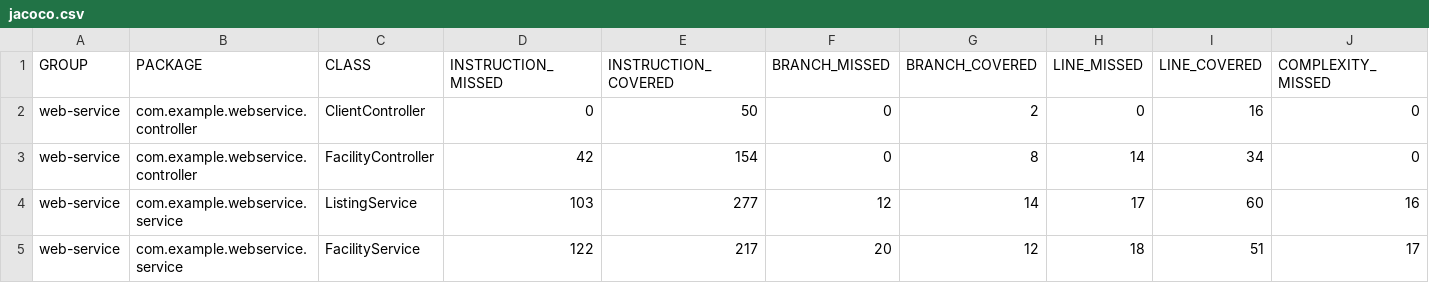
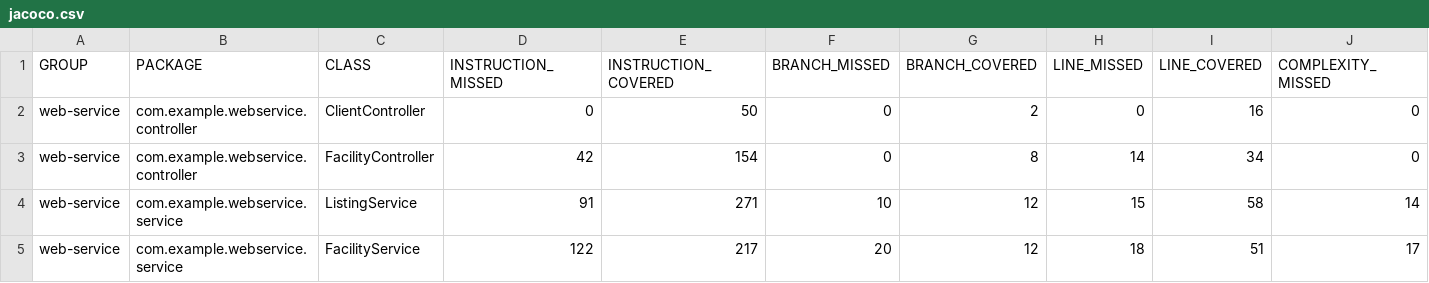
Before and after one commit to yj2806/COMS4156_Project_TeamClover, a CSV file: report/branch-coverage/jacoco/jacoco.csv, drawn as a sheet; only a part is shown; the diff names each change by its address in the sheet, - before the commit and + after, or states it on an @@ line.

```diff
--- a/report/branch-coverage/jacoco/jacoco.csv
+++ b/report/branch-coverage/jacoco/jacoco.csv
-D4 (INSTRUCTION_MISSED): 103
+D4 (INSTRUCTION_MISSED): 91
-E4 (INSTRUCTION_COVERED): 277
+E4 (INSTRUCTION_COVERED): 271
-F4 (BRANCH_MISSED): 12
+F4 (BRANCH_MISSED): 10
-G4 (BRANCH_COVERED): 14
+G4 (BRANCH_COVERED): 12
-H4 (LINE_MISSED): 17
+H4 (LINE_MISSED): 15
-I4 (LINE_COVERED): 60
+I4 (LINE_COVERED): 58
-J4 (COMPLEXITY_MISSED): 16
+J4 (COMPLEXITY_MISSED): 14
```
Also changed, not shown: report/ci/jacoco/jacoco.csv, 14 other files.
